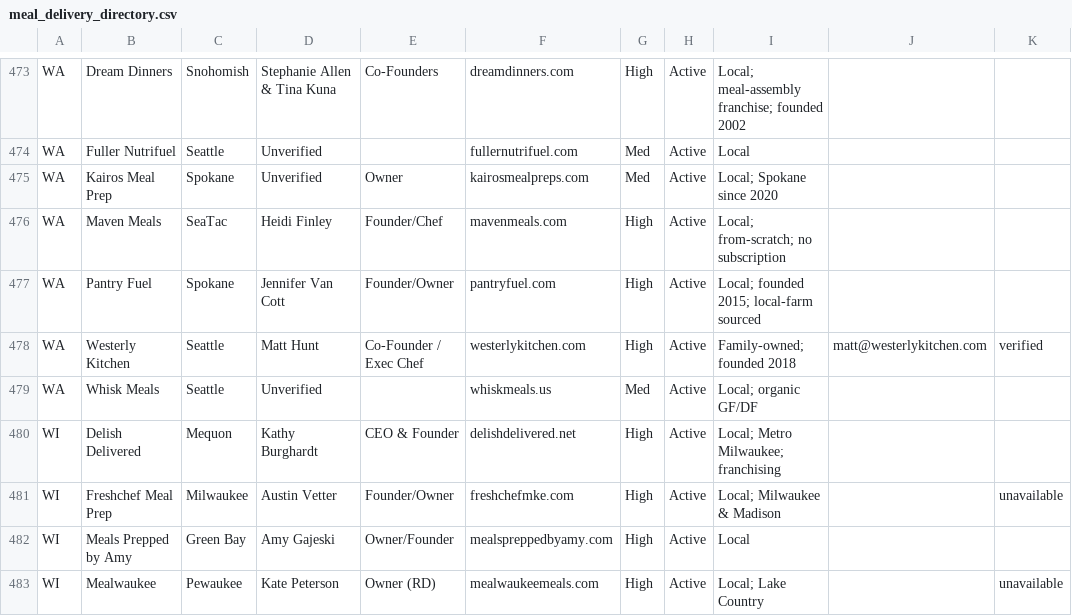
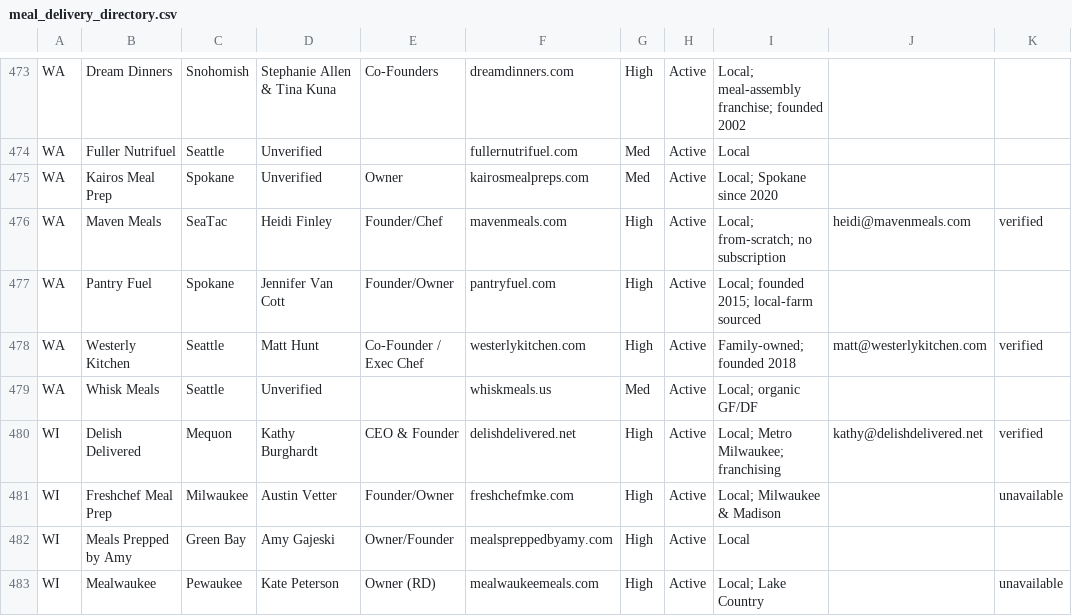
Before and after one commit to kellieja/icreativeleads, a CSV file: meal_delivery_directory.csv, drawn as a sheet; only a part is shown, gaps mark what is left out; the diff covers the shown part only.

```diff
--- a/meal_delivery_directory.csv
+++ b/meal_delivery_directory.csv
@@ -475,3 +475,3 @@ WA,Fuller Nutrifuel,Seattle,Unverified,,fullernutrifuel.com,Med,Active,Local,,
 WA,Kairos Meal Prep,Spokane,Unverified,Owner,kairosmealpreps.com,Med,Active,Local; Spokane since 2020,,
-WA,Maven Meals,SeaTac,Heidi Finley,Founder/Chef,mavenmeals.com,High,Active,Local; from-scratch; no subscription,,
+WA,Maven Meals,SeaTac,Heidi Finley,Founder/Chef,mavenmeals.com,High,Active,Local; from-scratch; no subscription,heidi@mavenmeals.com,verified
 WA,Pantry Fuel,Spokane,Jennifer Van Cott,Founder/Owner,pantryfuel.com,High,Active,Local; founded 2015; local-farm sourced,,
@@ -479,3 +479,3 @@ WA,Westerly Kitchen,Seattle,Matt Hunt,Co-Founder / Exec Chef,westerlykitchen.com
 WA,Whisk Meals,Seattle,Unverified,,whiskmeals.us,Med,Active,Local; organic GF/DF,,
-WI,Delish Delivered,Mequon,Kathy Burghardt,CEO & Founder,delishdelivered.net,High,Active,Local; Metro Milwaukee; franchising,,
+WI,Delish Delivered,Mequon,Kathy Burghardt,CEO & Founder,delishdelivered.net,High,Active,Local; Metro Milwaukee; franchising,kathy@delishdelivered.net,verified
 WI,Freshchef Meal Prep,Milwaukee,Austin Vetter,Founder/Owner,freshchefmke.com,High,Active,Local; Milwaukee & Madison,,unavailable
```
Also changed, not shown: 58 edited cells elsewhere in this file, 1 other file.
